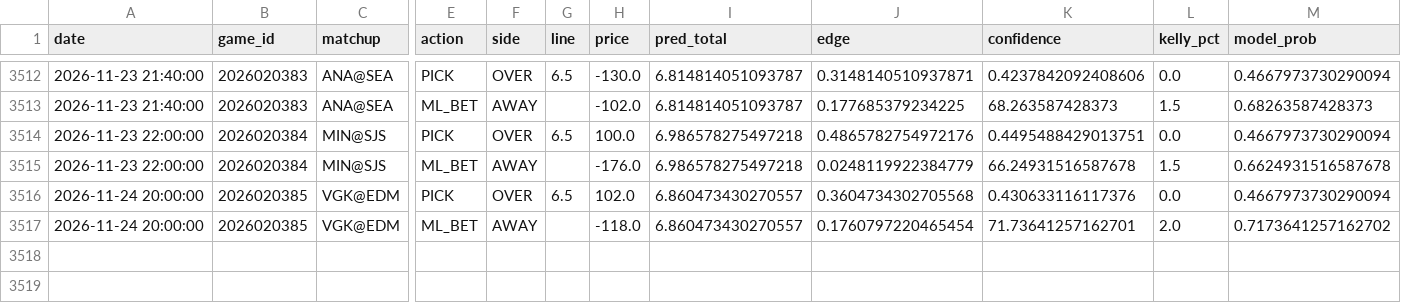
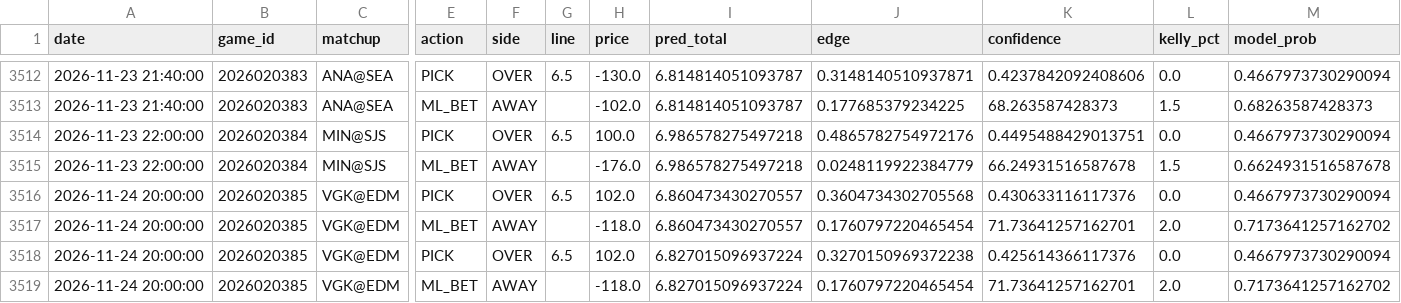
Before and after one commit to kirbypuckett031460-web/nhl, a CSV file: bets_log.csv, drawn as a sheet; only a part is shown, gaps mark what is left out; rows hold the shown columns only; the diff names each change by its address in the sheet, - before the commit and + after, or states it on an @@ line.

```diff
--- a/bets_log.csv
+++ b/bets_log.csv
+row 3518: 2026-11-24 20:00:00 | 2026020385 | VGK@EDM | PICK | OVER | 6.5 | 102.0 | 6.827015096937224 | 0.3270150969372238 | 0.425614366117376 | 0.0 | 0.4667973730290094
+row 3519: 2026-11-24 20:00:00 | 2026020385 | VGK@EDM | ML_BET | AWAY |  | -118.0 | 6.827015096937224 | 0.1760797220465454 | 71.73641257162701 | 2.0 | 0.7173641257162702
```
Also changed, not shown: odds_history.csv, 3 other files.
